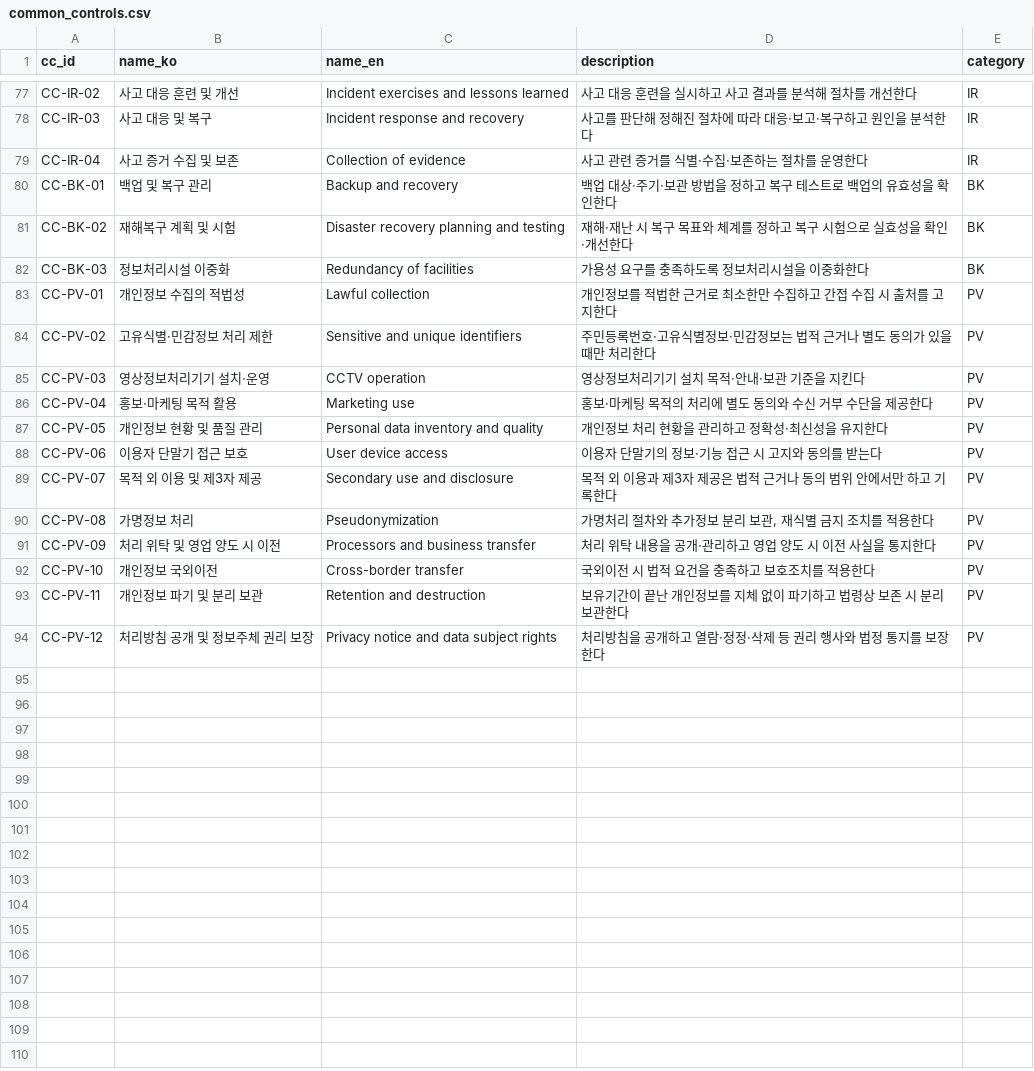
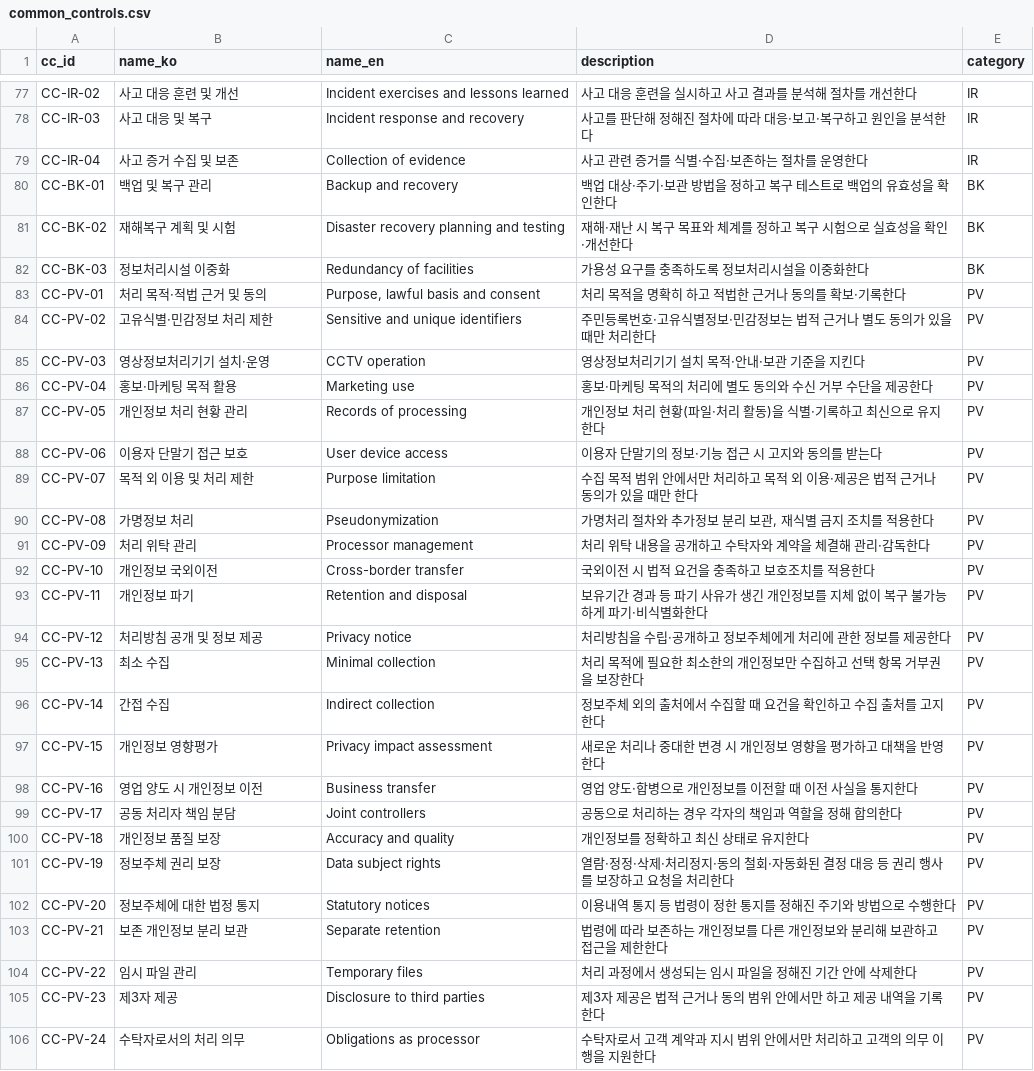
Before and after one commit to evidencelog/kr-compliance-crosswalk, a CSV file: data/common_controls.csv, drawn as a sheet; only a part is shown, gaps mark what is left out.

Commit message:
v0.2 step 2: map ISO/IEC 27701:2025 Annex A (78 controls)
- Add framework iso27701-2025 (controller 31, processor 18, shared 29)
- Split six PV common controls and add twelve PV controls
  (PV-13 to PV-24); moved ISMS-P rows reset to draft
- Shared security controls follow the matching 27001 Annex A relation
- Three rights controls kept related pending confirmation
- README: v0.2 scope

```diff
--- a/data/common_controls.csv
+++ b/data/common_controls.csv
@@ -82,3 +82,3 @@ CC-BK-02,재해복구 계획 및 시험,Disaster recovery planning and testing,
 CC-BK-03,정보처리시설 이중화,Redundancy of facilities,가용성 요구를 충족하도록 정보처리시설을 이중화한다,BK
-CC-PV-01,개인정보 수집의 적법성,Lawful collection,개인정보를 적법한 근거로 최소한만 수집하고 간접 수집 시 출처를 고지한다,PV
+CC-PV-01,처리 목적·적법 근거 및 동의,"Purpose, lawful basis and consent",처리 목적을 명확히 하고 적법한 근거나 동의를 확보·기록한다,PV
 CC-PV-02,고유식별·민감정보 처리 제한,Sensitive and unique identifiers,주민등록번호·고유식별정보·민감정보는 법적 근거나 별도 동의가 있을 때만 처리한다,PV
@@ -86,9 +86,21 @@ CC-PV-03,영상정보처리기기 설치·운영,CCTV operation,영상정보처
 CC-PV-04,홍보·마케팅 목적 활용,Marketing use,홍보·마케팅 목적의 처리에 별도 동의와 수신 거부 수단을 제공한다,PV
-CC-PV-05,개인정보 현황 및 품질 관리,Personal data inventory and quality,개인정보 처리 현황을 관리하고 정확성·최신성을 유지한다,PV
+CC-PV-05,개인정보 처리 현황 관리,Records of processing,개인정보 처리 현황(파일·처리 활동)을 식별·기록하고 최신으로 유지한다,PV
 CC-PV-06,이용자 단말기 접근 보호,User device access,이용자 단말기의 정보·기능 접근 시 고지와 동의를 받는다,PV
-CC-PV-07,목적 외 이용 및 제3자 제공,Secondary use and disclosure,목적 외 이용과 제3자 제공은 법적 근거나 동의 범위 안에서만 하고 기록한다,PV
+CC-PV-07,목적 외 이용 및 처리 제한,Purpose limitation,수집 목적 범위 안에서만 처리하고 목적 외 이용·제공은 법적 근거나 동의가 있을 때만 한다,PV
 CC-PV-08,가명정보 처리,Pseudonymization,"가명처리 절차와 추가정보 분리 보관, 재식별 금지 조치를 적용한다",PV
-CC-PV-09,처리 위탁 및 영업 양도 시 이전,Processors and business transfer,처리 위탁 내용을 공개·관리하고 영업 양도 시 이전 사실을 통지한다,PV
+CC-PV-09,처리 위탁 관리,Processor management,처리 위탁 내용을 공개하고 수탁자와 계약을 체결해 관리·감독한다,PV
 CC-PV-10,개인정보 국외이전,Cross-border transfer,국외이전 시 법적 요건을 충족하고 보호조치를 적용한다,PV
-CC-PV-11,개인정보 파기 및 분리 보관,Retention and destruction,보유기간이 끝난 개인정보를 지체 없이 파기하고 법령상 보존 시 분리 보관한다,PV
-CC-PV-12,처리방침 공개 및 정보주체 권리 보장,Privacy notice and data subject rights,처리방침을 공개하고 열람·정정·삭제 등 권리 행사와 법정 통지를 보장한다,PV
+CC-PV-11,개인정보 파기,Retention and disposal,보유기간 경과 등 파기 사유가 생긴 개인정보를 지체 없이 복구 불가능하게 파기·비식별화한다,PV
+CC-PV-12,처리방침 공개 및 정보 제공,Privacy notice,처리방침을 수립·공개하고 정보주체에게 처리에 관한 정보를 제공한다,PV
+CC-PV-13,최소 수집,Minimal collection,처리 목적에 필요한 최소한의 개인정보만 수집하고 선택 항목 거부권을 보장한다,PV
+CC-PV-14,간접 수집,Indirect collection,정보주체 외의 출처에서 수집할 때 요건을 확인하고 수집 출처를 고지한다,PV
+CC-PV-15,개인정보 영향평가,Privacy impact assessment,새로운 처리나 중대한 변경 시 개인정보 영향을 평가하고 대책을 반영한다,PV
+CC-PV-16,영업 양도 시 개인정보 이전,Business transfer,영업 양도·합병으로 개인정보를 이전할 때 이전 사실을 통지한다,PV
+CC-PV-17,공동 처리자 책임 분담,Joint controllers,공동으로 처리하는 경우 각자의 책임과 역할을 정해 합의한다,PV
+CC-PV-18,개인정보 품질 보장,Accuracy and quality,개인정보를 정확하고 최신 상태로 유지한다,PV
+CC-PV-19,정보주체 권리 보장,Data subject rights,열람·정정·삭제·처리정지·동의 철회·자동화된 결정 대응 등 권리 행사를 보장하고 요청을 처리한다,PV
+CC-PV-20,정보주체에 대한 법정 통지,Statutory notices,이용내역 통지 등 법령이 정한 통지를 정해진 주기와 방법으로 수행한다,PV
+CC-PV-21,보존 개인정보 분리 보관,Separate retention,법령에 따라 보존하는 개인정보를 다른 개인정보와 분리해 보관하고 접근을 제한한다,PV
+CC-PV-22,임시 파일 관리,Temporary files,처리 과정에서 생성되는 임시 파일을 정해진 기간 안에 삭제한다,PV
+CC-PV-23,제3자 제공,Disclosure to third parties,제3자 제공은 법적 근거나 동의 범위 안에서만 하고 제공 내역을 기록한다,PV
+CC-PV-24,수탁자로서의 처리 의무,Obligations as processor,수탁자로서 고객 계약과 지시 범위 안에서만 처리하고 고객의 의무 이행을 지원한다,PV
```
Also changed, not shown: data/frameworks.csv, 3 other files.
